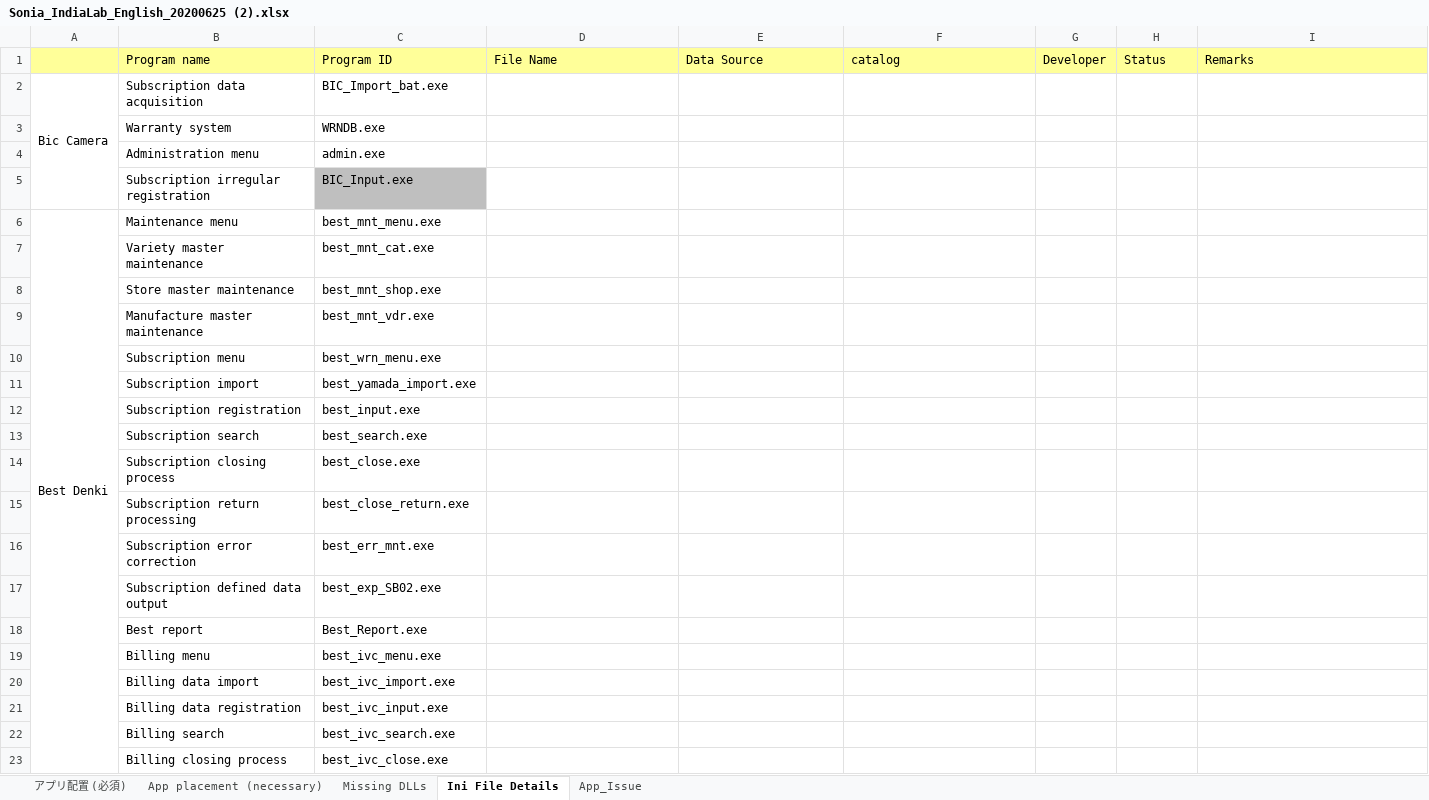
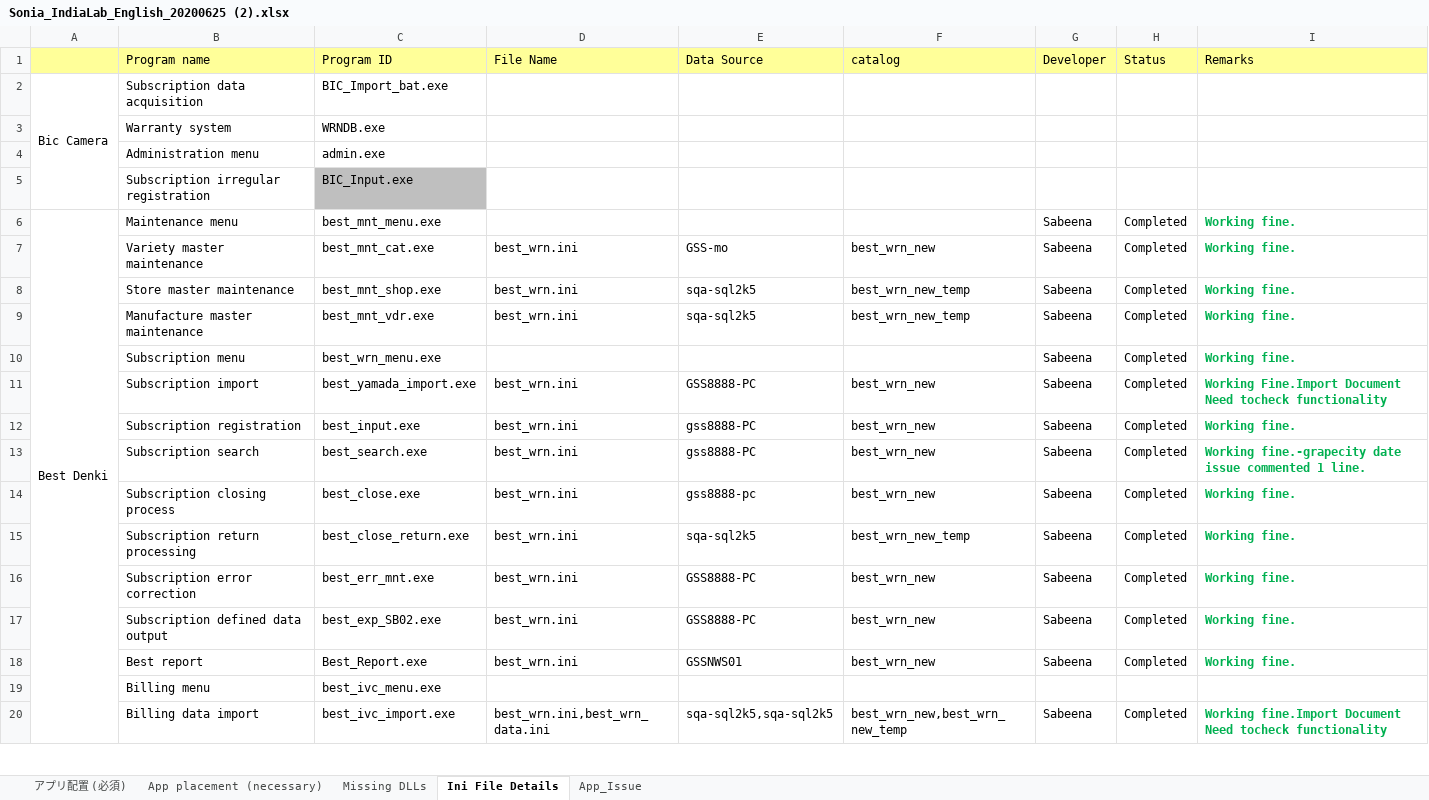
Before and after one commit to tcbalaji/DailyTracker, an Excel workbook: Sonia_IndiaLab_English_20200625 (2).xlsx, sheet Ini File Details, drawn as a sheet; only a part is shown; values as stored, in another font and other column widths than the file's, no borders; removed rows and columns are numbered as before the commit, all else as after; the diff covers the shown part only; the diff names each change by its address in the sheet, - before the commit and + after, or states it on an @@ line.

Commit message:
Status Update

```diff
--- a/Sonia_IndiaLab_English_20200625 (2).xlsx (sheet Ini File Details)
+++ b/Sonia_IndiaLab_English_20200625 (2).xlsx (sheet Ini File Details)
-G6 (Developer): (empty)
+G6 (Developer): Sabeena
-H6 (Status): (empty)
+H6 (Status): Completed
-I6 (Remarks): (empty)
+I6 (Remarks): Working fine.
-row 7:  | Variety master maintenance | best_mnt_cat.exe
-row 8:  | Store master maintenance | best_mnt_shop.exe
-row 9:  | Manufacture master maintenance | best_mnt_vdr.exe
-row 10:  | Subscription menu | best_wrn_menu.exe
-row 11:  | Subscription import | best_yamada_import.exe
-row 12:  | Subscription registration | best_input.exe
-row 13:  | Subscription search | best_search.exe
-row 14:  | Subscription closing process | best_close.exe
-row 15:  | Subscription return processing | best_close_return.exe
-row 16:  | Subscription error correction | best_err_mnt.exe
-row 17:  | Subscription defined data output | best_exp_SB02.exe
-row 18:  | Best report | Best_Report.exe
+row 7:  | Variety master maintenance | best_mnt_cat.exe | best_wrn.ini | GSS-mo | best_wrn_new | Sabeena | Completed | Working fine.
+row 8:  | Store master maintenance | best_mnt_shop.exe | best_wrn.ini | sqa-sql2k5 | best_wrn_new_temp | Sabeena | Completed | Working fine.
+row 9:  | Manufacture master maintenance | best_mnt_vdr.exe | best_wrn.ini | sqa-sql2k5 | best_wrn_new_temp | Sabeena | Completed | Working fine.
+row 10:  | Subscription menu | best_wrn_menu.exe |  |  |  | Sabeena | Completed | Working fine.
+row 11:  | Subscription import | best_yamada_import.exe | best_wrn.ini | GSS8888-PC | best_wrn_new | Sabeena | Completed | Working Fine.Import Document Need tocheck functionality
+row 12:  | Subscription registration | best_input.exe | best_wrn.ini | gss8888-PC | best_wrn_new | Sabeena | Completed | Working fine.
+row 13:  | Subscription search | best_search.exe | best_wrn.ini | gss8888-PC | best_wrn_new | Sabeena | Completed | Working fine.-grapecity date issue commented 1 line.
+row 14:  | Subscription closing process | best_close.exe | best_wrn.ini | gss8888-pc | best_wrn_new | Sabeena | Completed | Working fine.
+row 15:  | Subscription return processing | best_close_return.exe | best_wrn.ini | sqa-sql2k5 | best_wrn_new_temp | Sabeena | Completed | Working fine.
+row 16:  | Subscription error correction | best_err_mnt.exe | best_wrn.ini | GSS8888-PC | best_wrn_new | Sabeena | Completed | Working fine.
+row 17:  | Subscription defined data output | best_exp_SB02.exe | best_wrn.ini | GSS8888-PC | best_wrn_new | Sabeena | Completed | Working fine.
+row 18:  | Best report | Best_Report.exe | best_wrn.ini | GSSNWS01 | best_wrn_new | Sabeena | Completed | Working fine.
-row 20:  | Billing data import | best_ivc_import.exe
-row 21:  | Billing data registration | best_ivc_input.exe
-row 22:  | Billing search | best_ivc_search.exe
-row 23:  | Billing closing process | best_ivc_close.exe
+row 20:  | Billing data import | best_ivc_import.exe | best_wrn.ini,best_wrn_data.ini | sqa-sql2k5,sqa-sql2k5 | best_wrn_new,best_wrn_new_temp | Sabeena | Completed | Working fine.Import Document Need tocheck functionality
```
Also changed, not shown: 7 added rows and 4 removed rows elsewhere in this sheet.
